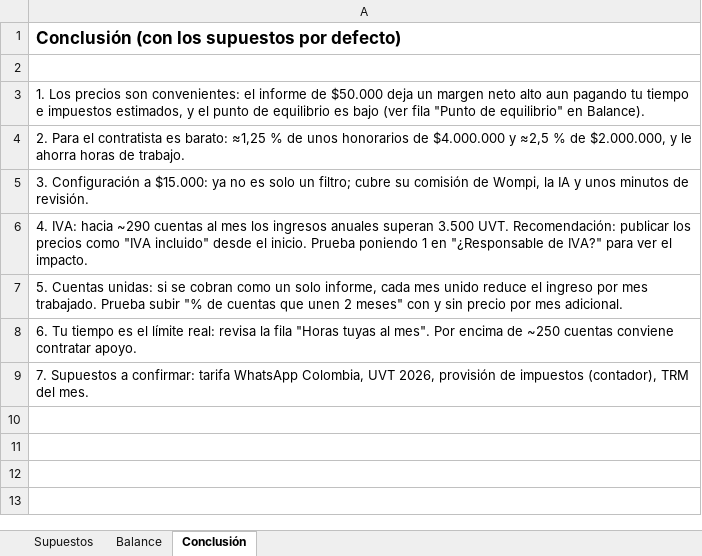
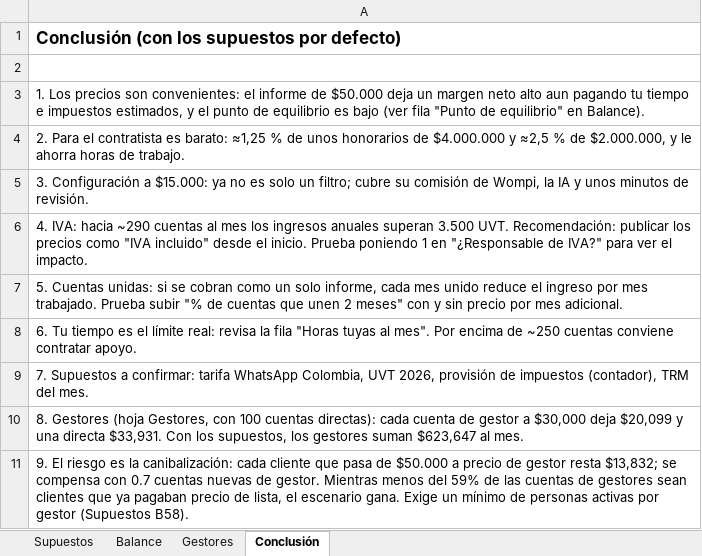
Before and after one commit to danto0702/CuentaFacil, an Excel workbook: docs/finanzas/Balance_CuentaFacil.xlsx, sheet Conclusión, drawn as a sheet; values as stored, in another font and other column widths than the file's, no borders; the diff names each change by its address in the sheet, - before the commit and + after, or states it on an @@ line.

```diff
--- a/docs/finanzas/Balance_CuentaFacil.xlsx (sheet Conclusión)
+++ b/docs/finanzas/Balance_CuentaFacil.xlsx (sheet Conclusión)
+sheet tab: Gestores
+row 10: 8. Gestores (hoja Gestores, con 100 cuentas directas): cada cuenta de gestor a $30,000 deja $20,099 y una directa $33,931. Con los supuestos, los gestores suman $623,647 al mes.
+row 11: 9. El riesgo es la canibalización: cada cliente que pasa de $50.000 a precio de gestor resta $13,832; se compensa con 0.7 cuentas nuevas de gestor. Mientras menos del 59% de las cuentas de gestores sean clientes que ya pagaban precio de lista, el escenario gana. Exige un mínimo de personas activas por gestor (Supuestos B58).
```
Also changed, not shown: sheet Supuestos.
